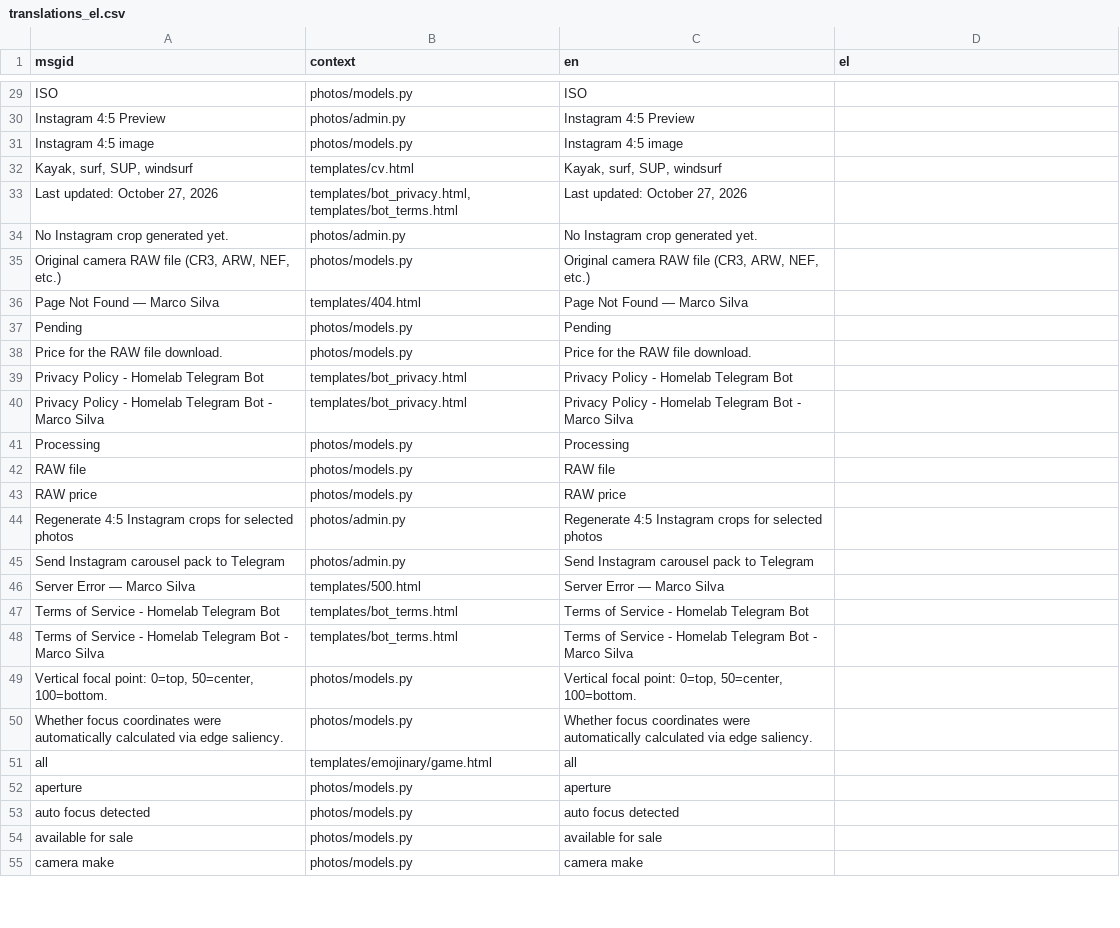
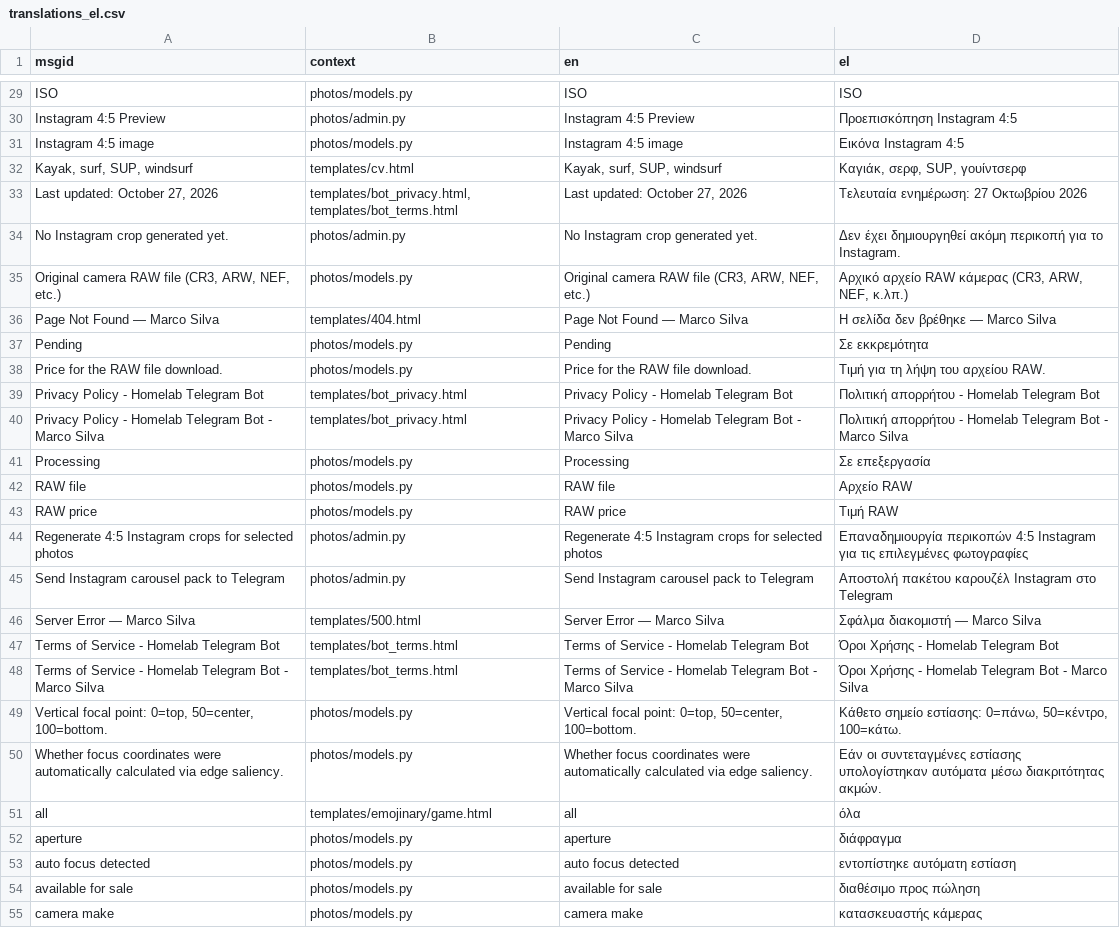
Before and after one commit to marco-silva0000/marco-silva.com, a CSV file: locale/translations_el.csv, drawn as a sheet; only a part is shown, gaps mark what is left out; the diff covers the shown part only; the diff names each change by its address in the sheet, - before the commit and + after, or states it on an @@ line.

```diff
--- a/locale/translations_el.csv
+++ b/locale/translations_el.csv
-D29 (el): (empty)
+D29 (el): ISO
-D30 (el): (empty)
+D30 (el): Προεπισκόπηση Instagram 4:5
-D31 (el): (empty)
+D31 (el): Εικόνα Instagram 4:5
-D32 (el): (empty)
+D32 (el): Καγιάκ, σερφ, SUP, γουίντσερφ
-D33 (el): (empty)
+D33 (el): Τελευταία ενημέρωση: 27 Οκτωβρίου 2026
-D34 (el): (empty)
+D34 (el): Δεν έχει δημιουργηθεί ακόμη περικοπή για το Instagram.
-D35 (el): (empty)
+D35 (el): Αρχικό αρχείο RAW κάμερας (CR3, ARW, NEF, κ.λπ.)
-D36 (el): (empty)
+D36 (el): Η σελίδα δεν βρέθηκε — Marco Silva
-D37 (el): (empty)
+D37 (el): Σε εκκρεμότητα
-D38 (el): (empty)
+D38 (el): Τιμή για τη λήψη του αρχείου RAW.
-D39 (el): (empty)
+D39 (el): Πολιτική απορρήτου - Homelab Telegram Bot
-D40 (el): (empty)
+D40 (el): Πολιτική απορρήτου - Homelab Telegram Bot - Marco Silva
-D41 (el): (empty)
+D41 (el): Σε επεξεργασία
-D42 (el): (empty)
+D42 (el): Αρχείο RAW
-D43 (el): (empty)
+D43 (el): Τιμή RAW
-D44 (el): (empty)
+D44 (el): Επαναδημιουργία περικοπών 4:5 Instagram για τις επιλεγμένες φωτογραφίες
-D45 (el): (empty)
+D45 (el): Αποστολή πακέτου καρουζέλ Instagram στο Telegram
-D46 (el): (empty)
+D46 (el): Σφάλμα διακομιστή — Marco Silva
-D47 (el): (empty)
+D47 (el): Όροι Χρήσης - Homelab Telegram Bot
-D48 (el): (empty)
+D48 (el): Όροι Χρήσης - Homelab Telegram Bot - Marco Silva
-D49 (el): (empty)
+D49 (el): Κάθετο σημείο εστίασης: 0=πάνω, 50=κέντρο, 100=κάτω.
-D50 (el): (empty)
+D50 (el): Εάν οι συντεταγμένες εστίασης υπολογίστηκαν αυτόματα μέσω διακριτότητας ακμών.
-D51 (el): (empty)
+D51 (el): όλα
-D52 (el): (empty)
+D52 (el): διάφραγμα
-D53 (el): (empty)
+D53 (el): εντοπίστηκε αυτόματη εστίαση
-D54 (el): (empty)
+D54 (el): διαθέσιμο προς πώληση
-D55 (el): (empty)
+D55 (el): κατασκευαστής κάμερας
```
Also changed, not shown: 33 edited cells elsewhere in this file, locale/translations_ar.csv, 4 other files.
